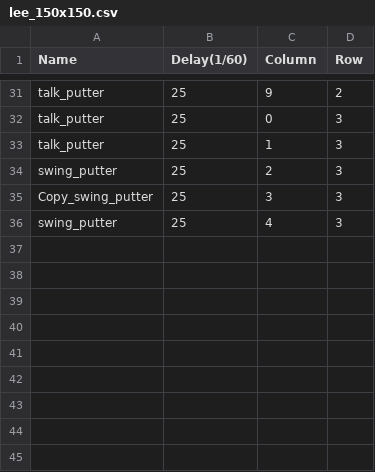
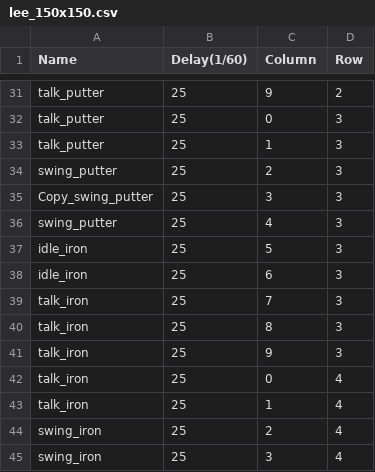
Before and after one commit to initials/Island, a CSV file: Island/Island/IslandContent/putt/lee_150x150.csv, drawn as a sheet; only a part is shown, gaps mark what is left out.

```diff
--- a/Island/Island/IslandContent/putt/lee_150x150.csv
+++ b/Island/Island/IslandContent/putt/lee_150x150.csv
@@ -36 +36,10 @@
 "swing_putter","25","4","3"
+"idle_iron","25","5","3"
+"idle_iron","25","6","3"
+"talk_iron","25","7","3"
+"talk_iron","25","8","3"
+"talk_iron","25","9","3"
+"talk_iron","25","0","4"
+"talk_iron","25","1","4"
+"swing_iron","25","2","4"
+"swing_iron","25","3","4"
```
Also changed, not shown: 13 other files.
